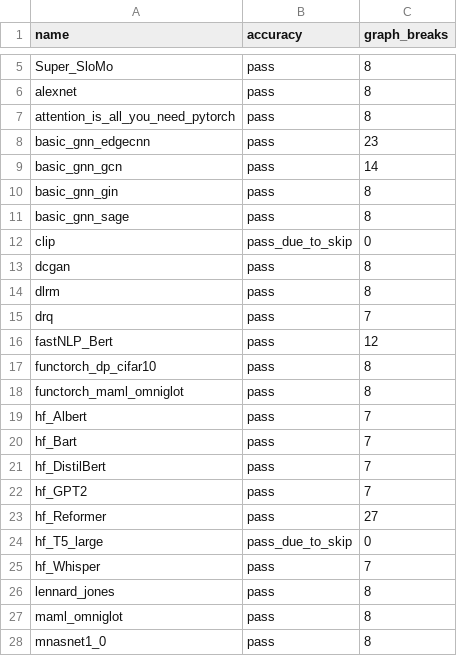
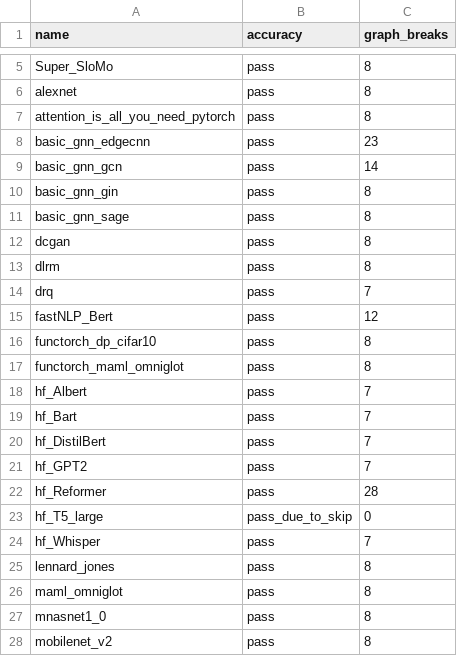
Before and after one commit to AaronWang04/pytorch, a CSV file: benchmarks/dynamo/ci_expected_accuracy/inductor_torchbench_dynamic_training.csv, drawn as a sheet; only a part is shown, gaps mark what is left out; the shorter side is filled out with more unchanged rows.

```diff
--- a/benchmarks/dynamo/ci_expected_accuracy/inductor_torchbench_dynamic_training.csv
+++ b/benchmarks/dynamo/ci_expected_accuracy/inductor_torchbench_dynamic_training.csv
@@ -11,3 +11,2 @@ basic_gnn_gin,pass,8
 basic_gnn_sage,pass,8
-clip,pass_due_to_skip,0
 dcgan,pass,8
@@ -22,3 +21,3 @@ hf_DistilBert,pass,7
 hf_GPT2,pass,7
-hf_Reformer,pass,27
+hf_Reformer,pass,28
 hf_T5_large,pass_due_to_skip,0
```
Also changed, not shown: benchmarks/dynamo/ci_expected_accuracy/inductor_torchbench_dynamic_inference.csv, benchmarks/dynamo/ci_expected_accuracy/inductor_torchbench_inference.csv, 8 other files.
